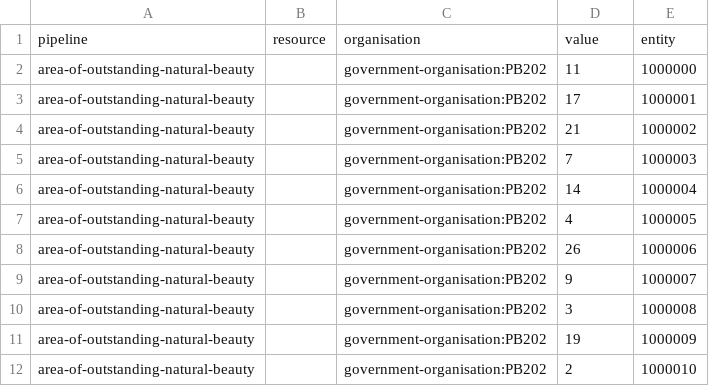
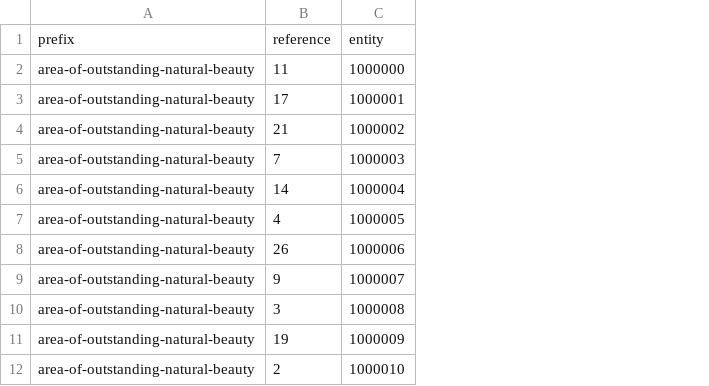
Before and after one commit to digital-land/area-of-outstanding-natural-beauty-collection, a CSV file: pipeline/lookup.csv, drawn as a sheet; only a part is shown; removed rows and columns are numbered as before the commit, all else as after; the diff names each change by its address in the sheet, - before the commit and + after, or states it on an @@ line.

Commit message:
Migrated pipeline

```diff
--- a/pipeline/lookup.csv
+++ b/pipeline/lookup.csv
-column B, empty
-column C, rows 2-12: all government-organisation:PB202
-row 1: pipeline | resource | organisation | value | entity
+row 1: prefix | reference | entity
```
Also changed, not shown: pipeline/column.csv.
